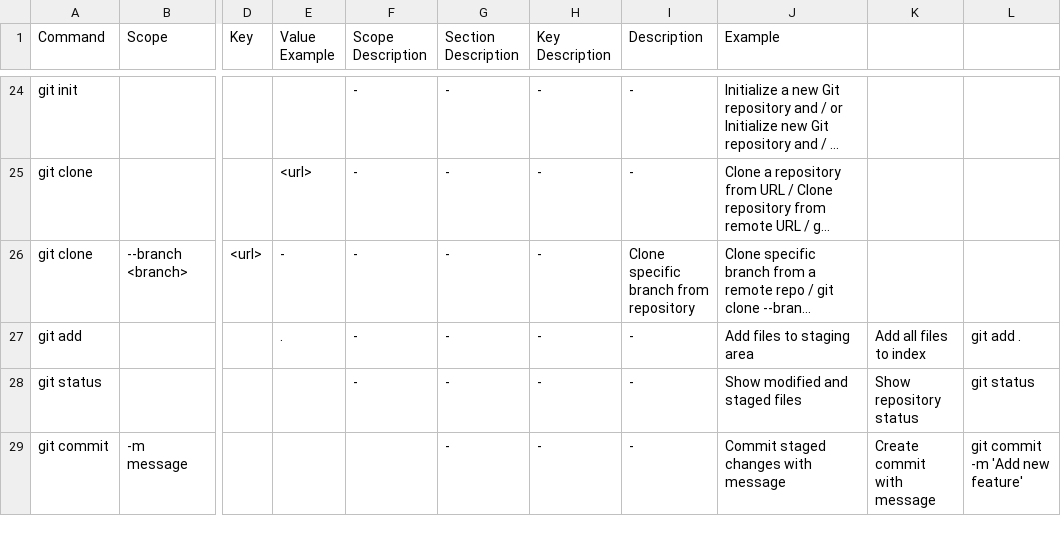
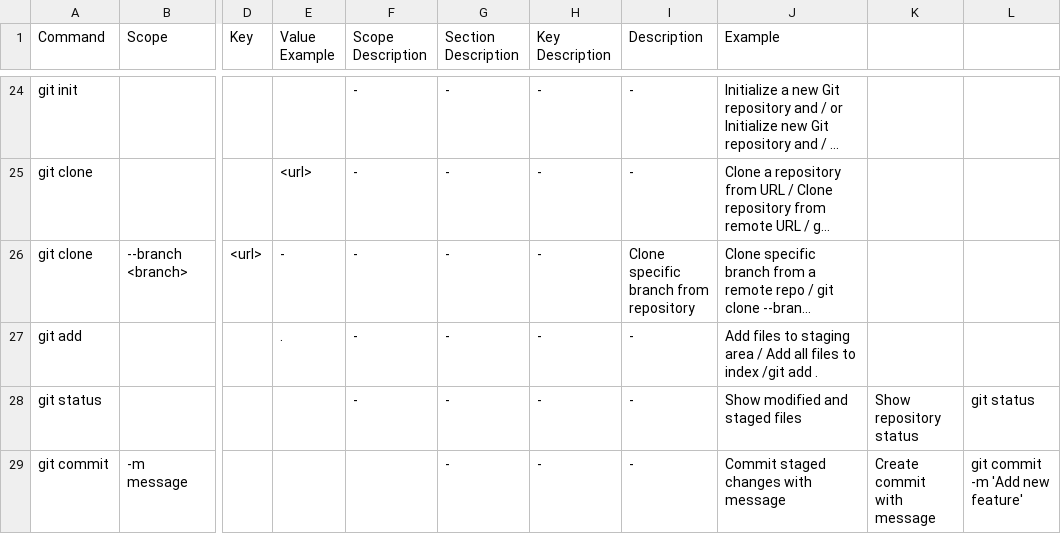
Before and after one commit to Lokthok/Git_Cheat_Sheet, a CSV file: git_cheat_sheet.csv, drawn as a sheet; only a part is shown, gaps mark what is left out; long unchanged cells end in …; the diff names each change by its address in the sheet, - before the commit and + after, or states it on an @@ line.

Commit message:
Update git_cheat_sheet.csv

```diff
--- a/git_cheat_sheet.csv
+++ b/git_cheat_sheet.csv
-J27 (Example): Add files to staging area
+J27 (Example): Add files to staging area / Add all files to index /git add .
-K27: Add all files to index
+K27: (empty)
-L27: git add .
+L27: (empty)
```
